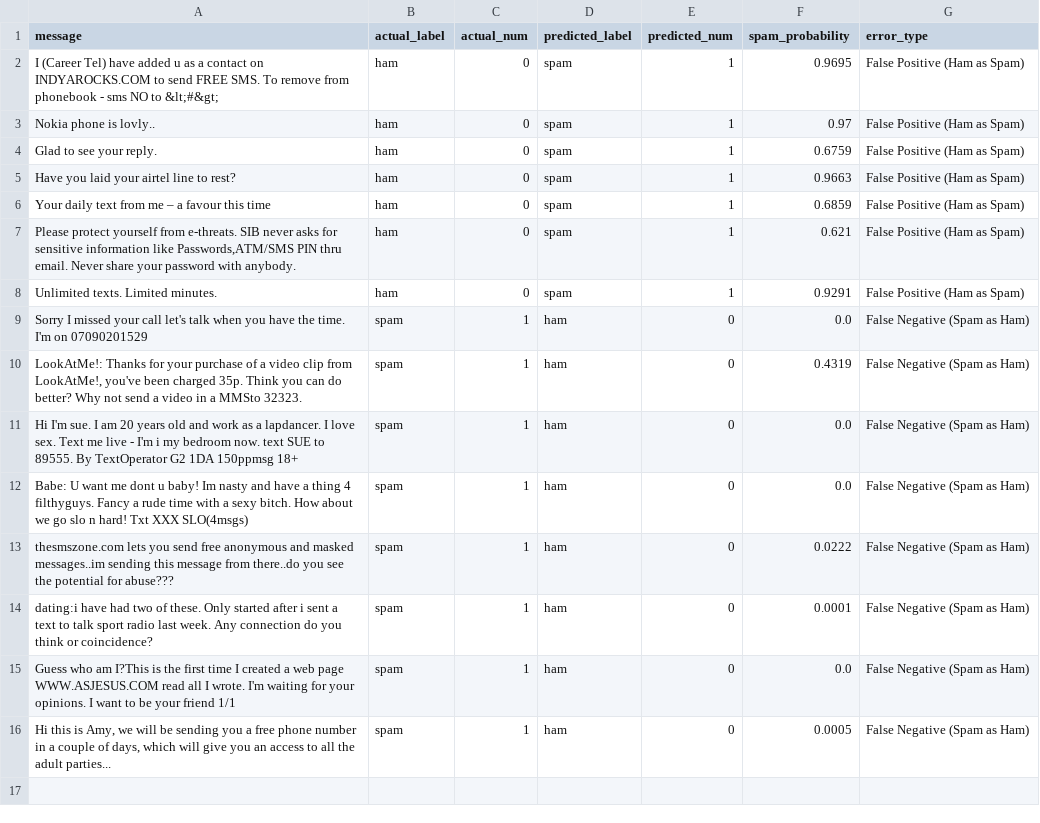
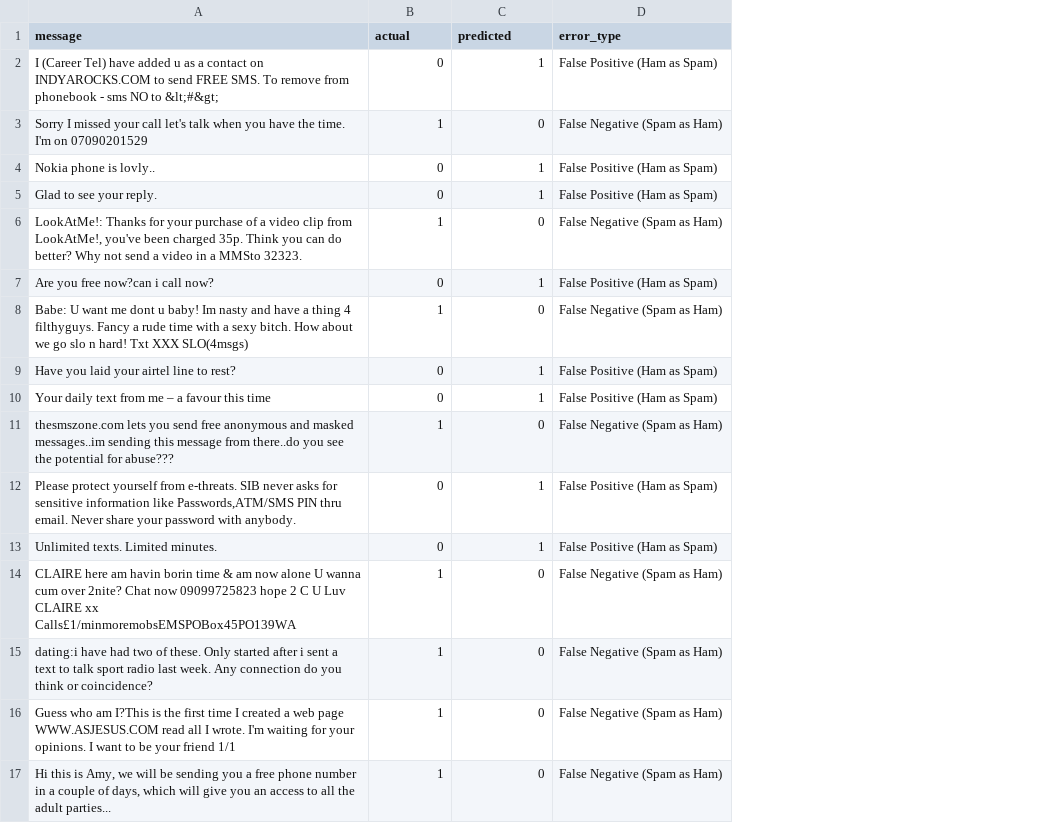
Before and after one commit to Zman000/spam-message-classifier, a CSV file: reports/results/misclassifications.csv, drawn as a sheet; removed rows and columns are numbered as before the commit, all else as after; the diff names each change by its address in the sheet, - before the commit and + after, or states it on an @@ line.

```diff
--- a/reports/results/misclassifications.csv
+++ b/reports/results/misclassifications.csv
-column B (actual_label), rows 2-8: all ham; row 12: spam; rows 14-16: all spam
-column D (predicted_label), rows 2-8: all spam; row 12: ham; rows 14-16: all ham
-column F (spam_probability), rows 2-8: 0.9695 | 0.97 | 0.6759 | 0.9663 | 0.6859 | 0.621 | 0.9291; row 12: 0.0; rows 14-16: 0.0001 | 0.0 | 0.0005
-B1: actual_num
+B1: actual
-C1: predicted_num
+C1: predicted
@@ row 9 moved to row 3: Sorry I missed your call let's talk when… @@
@@ row 10 moved to row 6: LookAtMe!: Thanks for your purchase of a… @@
+row 7: Are you free now?can i call now? | 0 | 1 | False Positive (Ham as Spam)
+row 8: Babe: U want me dont u baby! Im nasty and have a thing 4 filthyguys. Fancy a rude time with a sexy bitch. How about we go slo n hard! Txt XXX SLO(4msgs) | 1 | 0 | False Negative (Spam as Ham)
@@ row 13 moved to row 11: thesmszone.com lets you send free anonym… @@
-row 11: Hi I'm sue. I am 20 years old and work as a lapdancer. I love sex. Text me live - I'm i my bedroom now. text SUE to 89555. By TextOperator G2 1DA 150ppmsg 18+ | spam | 1 | ham | 0 | 0.0 | False Negative (Spam as Ham)
-A14 (message): Babe: U want me dont u baby! Im nasty and have a thing 4 filthyguys. Fancy a rude time with a sexy bitch. How about we go slo n hard! Txt XXX SLO(4msgs)
+A14 (message): CLAIRE here am havin borin time & am now alone U wanna cum over 2nite? Chat now 09099725823 hope 2 C U Luv CLAIRE xx Calls£1/minmoremobsEMSPOBox45PO139WA
```
Also changed, not shown: reports/results/experiment_preprocessing.csv, reports/results/experiment_vocab_size.csv, 24 other files.
